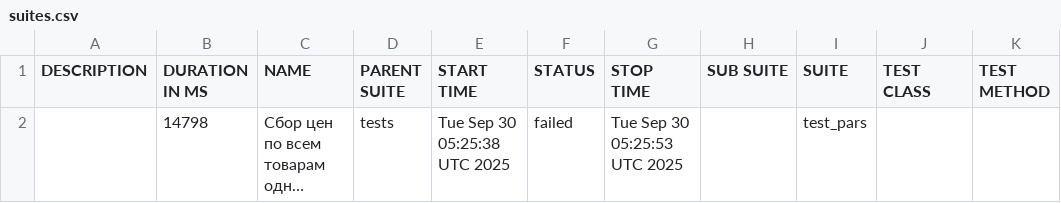
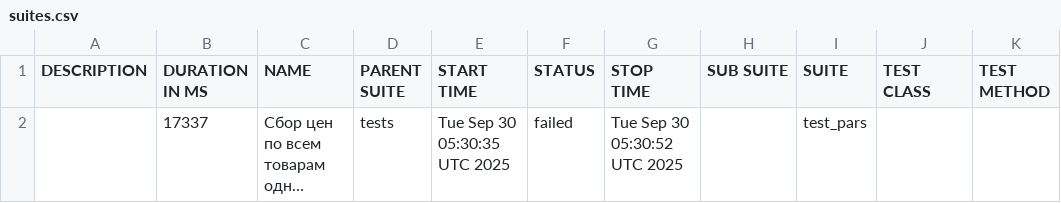
Before and after one commit to garagetools-garwin/pars_tests_UI, a CSV file: 130/data/suites.csv, drawn as a sheet; long unchanged cells end in …; the diff names each change by its address in the sheet, - before the commit and + after, or states it on an @@ line.

```diff
--- a/130/data/suites.csv
+++ b/130/data/suites.csv
-B2 (DURATION IN MS): 14798
+B2 (DURATION IN MS): 17337
-E2 (START TIME): Tue Sep 30 05:25:38 UTC 2025
+E2 (START TIME): Tue Sep 30 05:30:35 UTC 2025
-G2 (STOP TIME): Tue Sep 30 05:25:53 UTC 2025
+G2 (STOP TIME): Tue Sep 30 05:30:52 UTC 2025
```
Also changed, not shown: 31 other files.
